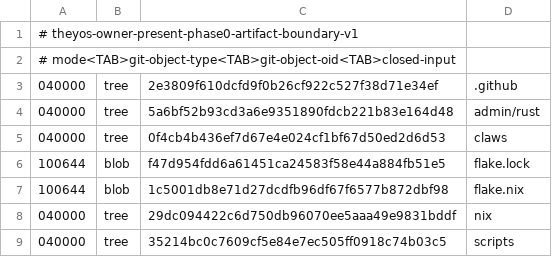
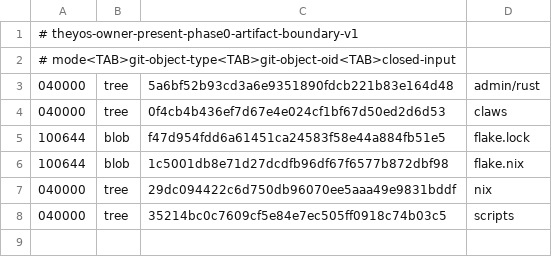
Before and after one commit to soyeht/theyos, a TSV file: admin/contracts/mobile-claw-vpn/v1/owner_present_phase0_artifact_boundary_v1.tsv, drawn as a sheet; the diff names each change by its address in the sheet, - before the commit and + after, or states it on an @@ line.

Commit message:
Close build boundary over six inputs

```diff
--- a/admin/contracts/mobile-claw-vpn/v1/owner_present_phase0_artifact_boundary_v1.tsv
+++ b/admin/contracts/mobile-claw-vpn/v1/owner_present_phase0_artifact_boundary_v1.tsv
-row 3: 040000 | tree | 2e3809f610dcfd9f0b26cf922c527f38d71e34ef | .github
```
